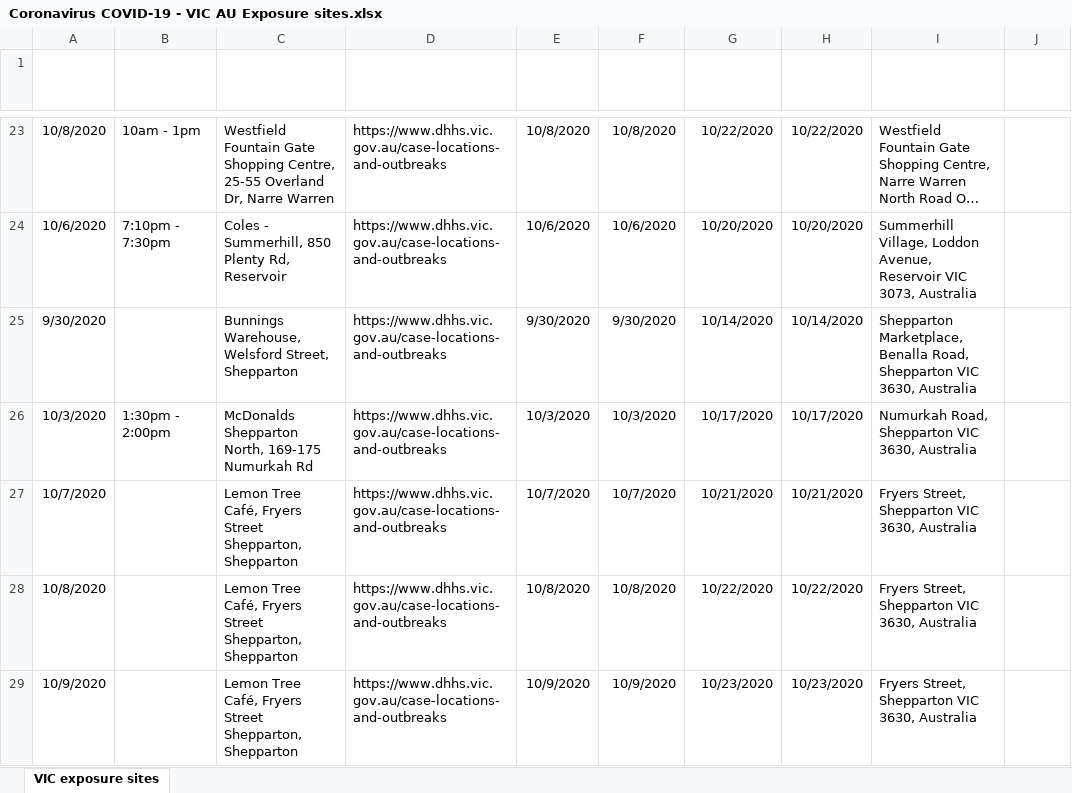
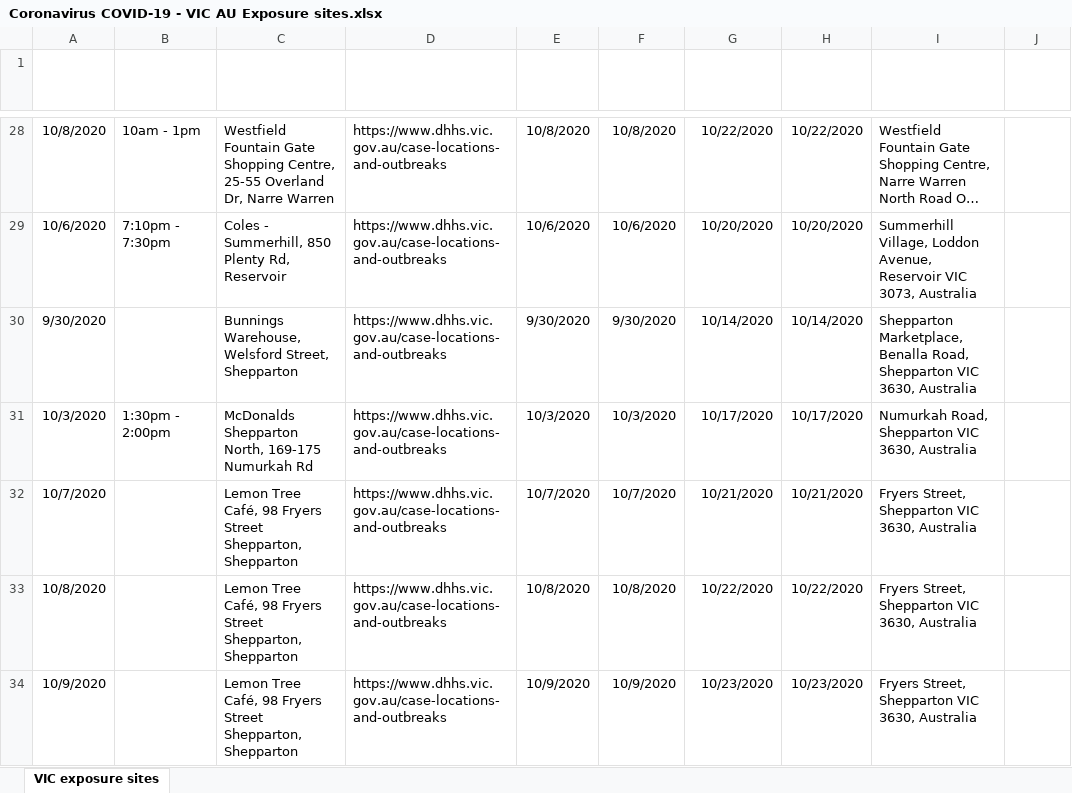
Before and after one commit to Mike-Honey/covid-19-vic-au, an Excel workbook: Coronavirus COVID-19 - VIC AU Exposure sites.xlsx, sheet VIC exposure sites, drawn as a sheet; only a part is shown, gaps mark what is left out; long unchanged cells end in …; values as stored, in another font and other column widths than the file's, no borders; table styles not drawn; addresses are those after the commit; the diff covers the shown part only; the diff names each change by its address in the sheet, - before the commit and + after, or states it on an @@ line.

```diff
--- a/Coronavirus COVID-19 - VIC AU Exposure sites.xlsx (sheet VIC exposure sites)
+++ b/Coronavirus COVID-19 - VIC AU Exposure sites.xlsx (sheet VIC exposure sites)
-C32:C34 (Location): …Tree Café, Fryers Street…
+C32:C34 (Location): …Tree Café, 98 Fryers Street…
```
Also changed, not shown: 5 added rows and 3 edited cells elsewhere in this sheet, Coronavirus COVID-19 - VIC AU Exposure sites LGA.xlsx, 2 other files.
